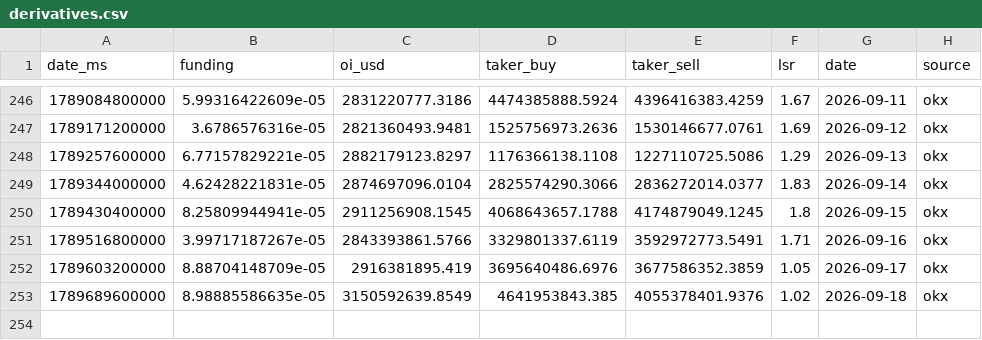
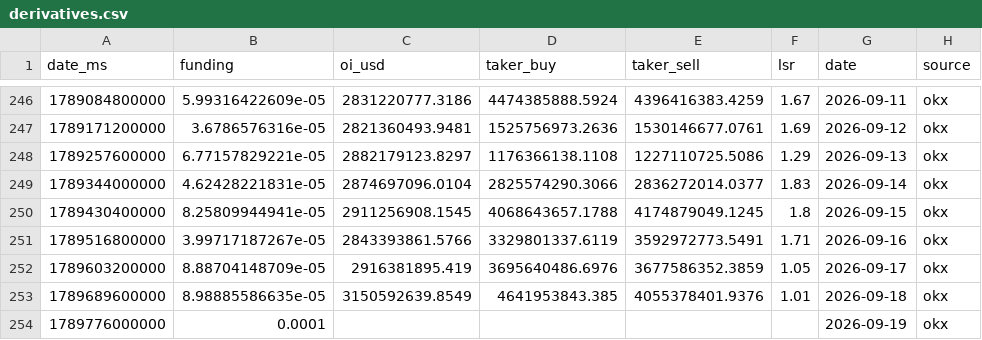
Before and after one commit to kenhuangads/btc-trader, a CSV file: history/derivatives.csv, drawn as a sheet; only a part is shown, gaps mark what is left out.

```diff
--- a/history/derivatives.csv
+++ b/history/derivatives.csv
@@ -252,2 +252,3 @@ date_ms,funding,oi_usd,taker_buy,taker_sell,lsr,date,source
 1789603200000,8.88704148709e-05,2916381895.419,3695640486.6976,3677586352.3859,1.05,2026-09-17,okx
-1789689600000,8.98885586635e-05,3150592639.8549,4641953843.385,4055378401.9376,1.02,2026-09-18,okx
+1789689600000,8.98885586635e-05,3150592639.8549,4641953843.385,4055378401.9376,1.01,2026-09-18,okx
+1789776000000,0.0001,,,,,2026-09-19,okx
```
Also changed, not shown: 8 other files.
